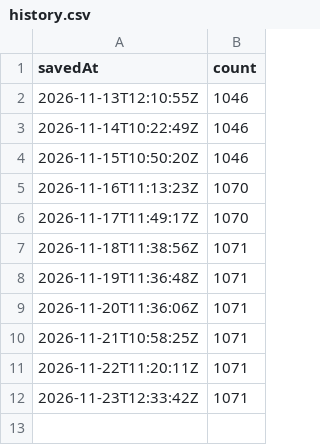
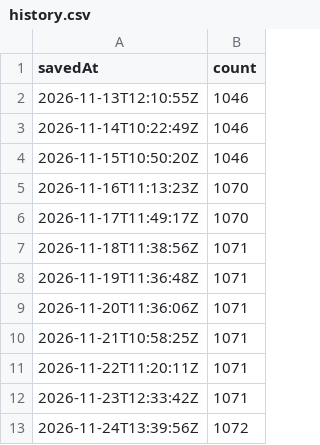
Before and after one commit to tanisha-ship-it/tanisha-ship-it.github.io, a CSV file: history.csv, drawn as a sheet; the diff names each change by its address in the sheet, - before the commit and + after, or states it on an @@ line.

Commit message:
Butterfly count 1072 (2026-11-24T13:39:56Z)

```diff
--- a/history.csv
+++ b/history.csv
+row 13: 2026-11-24T13:39:56Z | 1072
```
Also changed, not shown: 1 other file.
